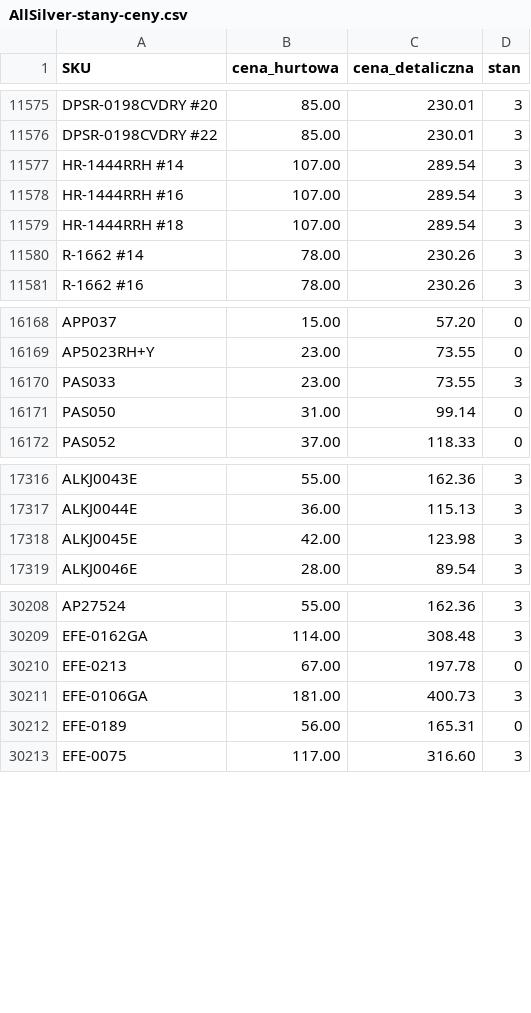
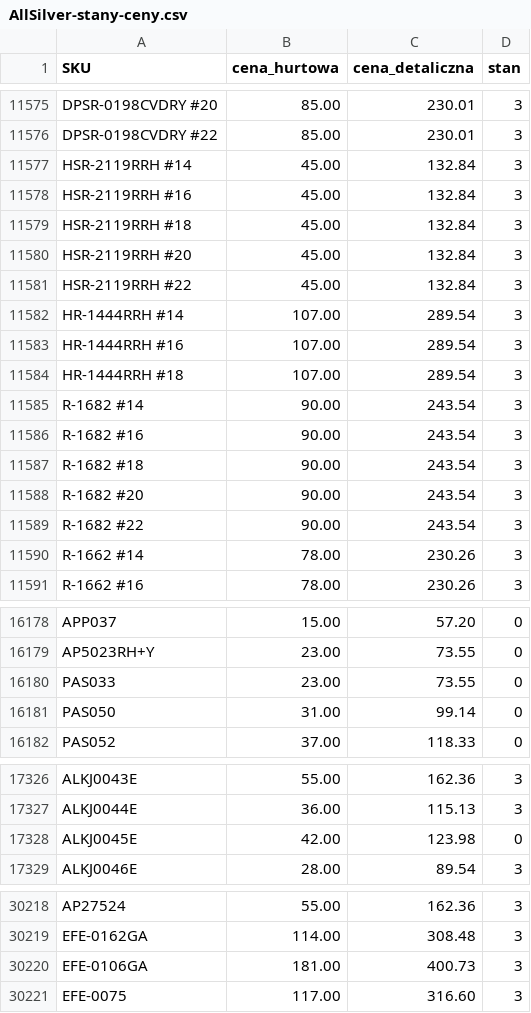
Before and after one commit to G-LOVRIN/AllSilver-CSV, a CSV file: AllSilver-stany-ceny.csv, drawn as a sheet; only a part is shown, gaps mark what is left out; the diff covers the shown part only.

```diff
--- a/AllSilver-stany-ceny.csv
+++ b/AllSilver-stany-ceny.csv
@@ -11576,2 +11576,7 @@ DPSR-0198CVDRY #20,85.00,230.01,3
 DPSR-0198CVDRY #22,85.00,230.01,3
+HSR-2119RRH #14,45.00,132.84,3
+HSR-2119RRH #16,45.00,132.84,3
+HSR-2119RRH #18,45.00,132.84,3
+HSR-2119RRH #20,45.00,132.84,3
+HSR-2119RRH #22,45.00,132.84,3
 HR-1444RRH #14,107.00,289.54,3
@@ -11579,2 +11584,7 @@ HR-1444RRH #16,107.00,289.54,3
 HR-1444RRH #18,107.00,289.54,3
+R-1682 #14,90.00,243.54,3
+R-1682 #16,90.00,243.54,3
+R-1682 #18,90.00,243.54,3
+R-1682 #20,90.00,243.54,3
+R-1682 #22,90.00,243.54,3
 R-1662 #14,78.00,230.26,3
@@ -16169,3 +16179,3 @@ APP037,15.00,57.20,0
 AP5023RH+Y,23.00,73.55,0
-PAS033,23.00,73.55,3
+PAS033,23.00,73.55,0
 PAS050,31.00,99.14,0
@@ -17317,3 +17327,3 @@ ALKJ0043E,55.00,162.36,3
 ALKJ0044E,36.00,115.13,3
-ALKJ0045E,42.00,123.98,3
+ALKJ0045E,42.00,123.98,0
 ALKJ0046E,28.00,89.54,3
@@ -30209,5 +30219,3 @@ AP27524,55.00,162.36,3
 EFE-0162GA,114.00,308.48,3
-EFE-0213,67.00,197.78,0
 EFE-0106GA,181.00,400.73,3
-EFE-0189,56.00,165.31,0
 EFE-0075,117.00,316.60,3
```
Also changed, not shown: 2 edited cells elsewhere in this file, 2 other files.
